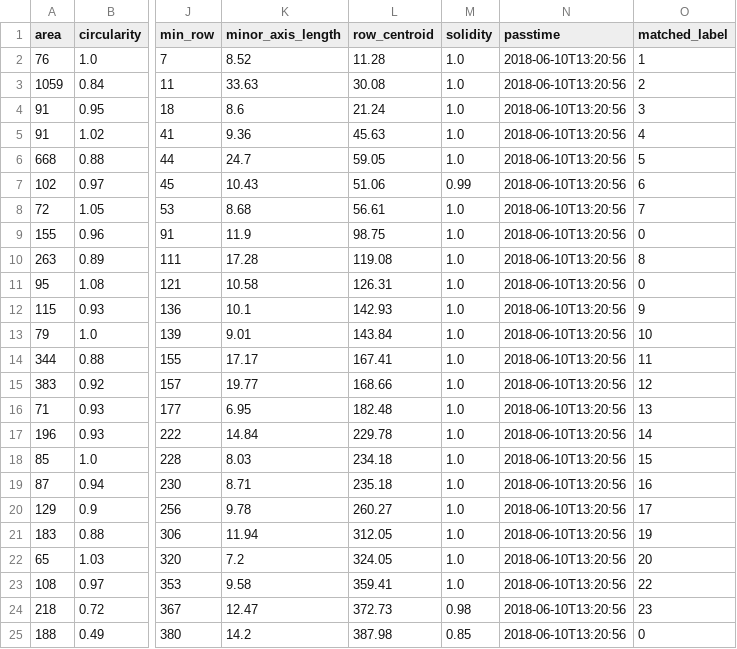
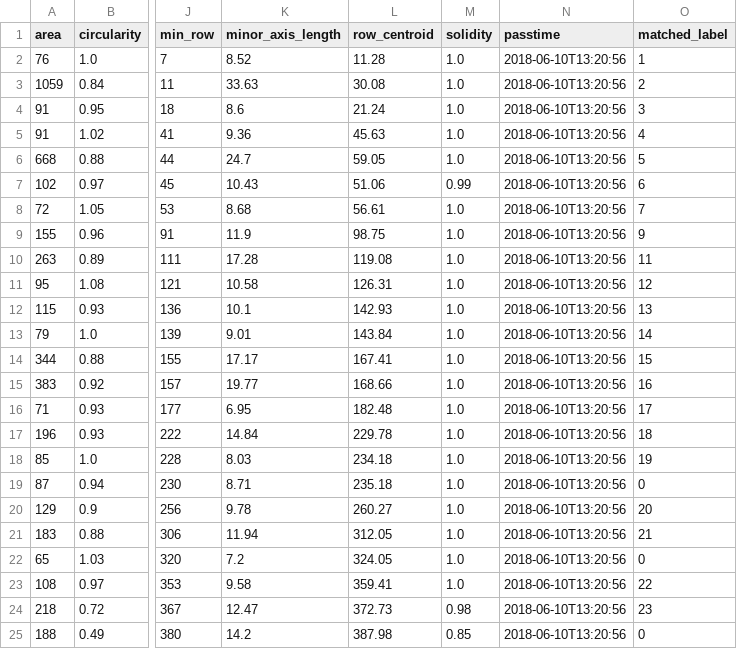
Before and after one commit to danielmwatkins/matchfloes, a CSV file: data/108-greenland_sea-100km-20180610/108-greenland_sea-100km-20180610.aqua.floe_properties.csv, drawn as a sheet; only a part is shown, gaps mark what is left out; the diff names each change by its address in the sheet, - before the commit and + after, or states it on an @@ line.

```diff
--- a/data/108-greenland_sea-100km-20180610/108-greenland_sea-100km-20180610.aqua.floe_properties.csv
+++ b/data/108-greenland_sea-100km-20180610/108-greenland_sea-100km-20180610.aqua.floe_properties.csv
-O9 (matched_label): 0
+O9 (matched_label): 9
-O10 (matched_label): 8
+O10 (matched_label): 11
-O11 (matched_label): 0
+O11 (matched_label): 12
-O12 (matched_label): 9
+O12 (matched_label): 13
-O13 (matched_label): 10
+O13 (matched_label): 14
-O14 (matched_label): 11
+O14 (matched_label): 15
-O15 (matched_label): 12
+O15 (matched_label): 16
-O16 (matched_label): 13
+O16 (matched_label): 17
-O17 (matched_label): 14
+O17 (matched_label): 18
-O18 (matched_label): 15
+O18 (matched_label): 19
-O19 (matched_label): 16
+O19 (matched_label): 0
-O20 (matched_label): 17
+O20 (matched_label): 20
-O21 (matched_label): 19
+O21 (matched_label): 21
-O22 (matched_label): 20
+O22 (matched_label): 0
```
Also changed, not shown: data/006-baffin_bay-100km-20220530/006-baffin_bay-100km-20220530.terra.floe_properties.csv, data/063-beaufort_sea-100km-20070711/063-beaufort_sea-100km-20070711.terra.floe_properties.csv, 3 other files.
